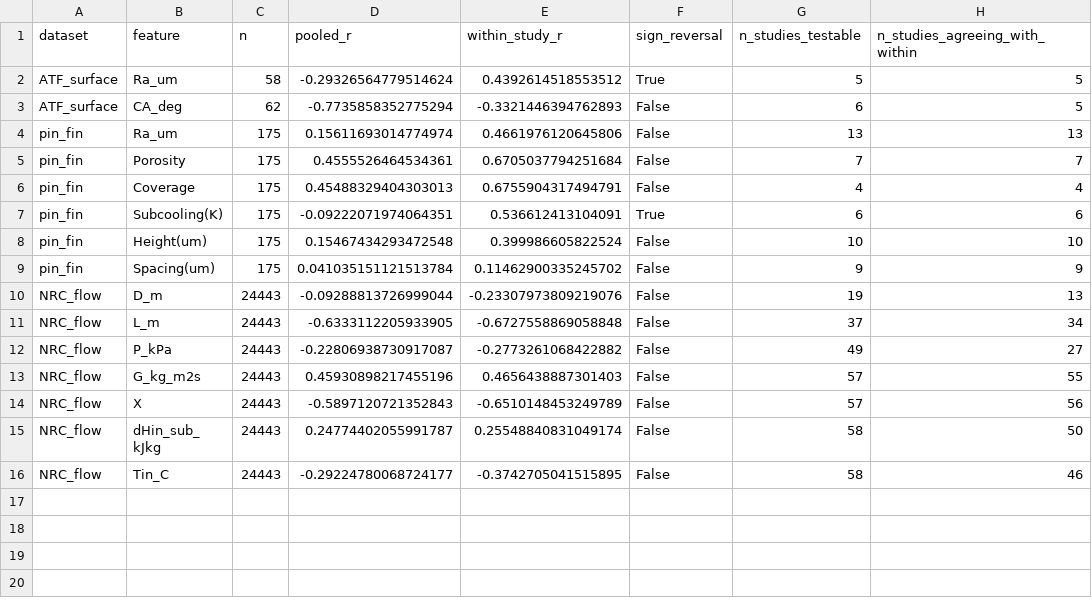
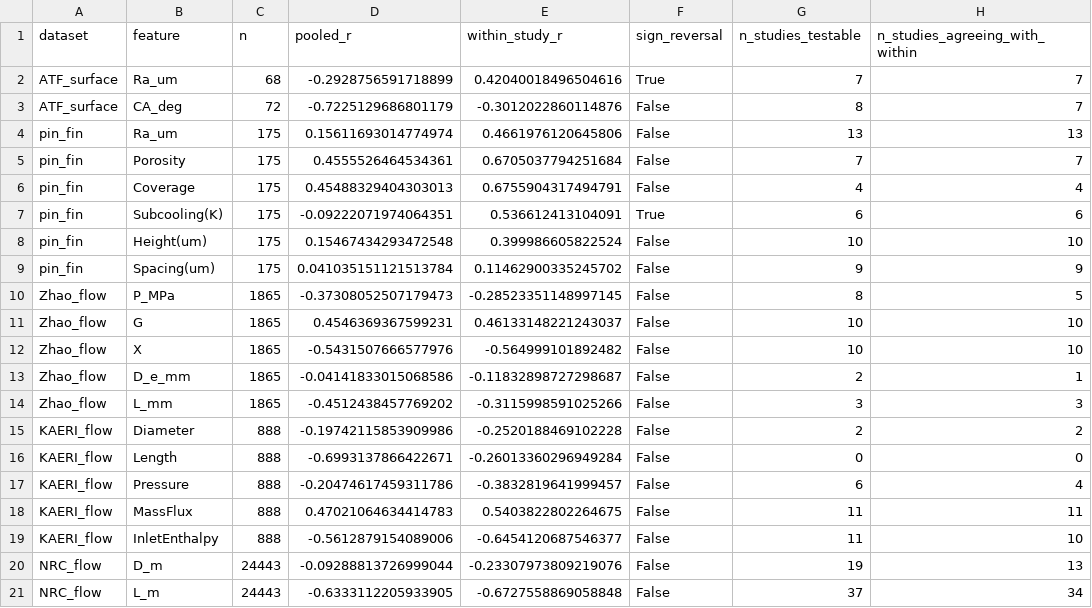
Before and after one commit to InfoSage05/BTP, a CSV file: results/confounding/pooled_vs_within_correlations.csv, drawn as a sheet; only a part is shown; the shorter side is filled out with more unchanged rows.

```diff
--- a/results/confounding/pooled_vs_within_correlations.csv
+++ b/results/confounding/pooled_vs_within_correlations.csv
@@ -1,4 +1,4 @@
 dataset,feature,n,pooled_r,within_study_r,sign_reversal,n_studies_testable,n_studies_agreeing_with_within
-ATF_surface,Ra_um,58,-0.29326564779514624,0.4392614518553512,True,5,5
-ATF_surface,CA_deg,62,-0.7735858352775294,-0.3321446394762893,False,6,5
+ATF_surface,Ra_um,68,-0.2928756591718899,0.42040018496504616,True,7,7
+ATF_surface,CA_deg,72,-0.7225129686801179,-0.3012022860114876,False,8,7
 pin_fin,Ra_um,175,0.15611693014774974,0.4661976120645806,False,13,13
@@ -9,2 +9,12 @@ pin_fin,Height(um),175,0.15467434293472548,0.399986605822524,False,10,10
 pin_fin,Spacing(um),175,0.041035151121513784,0.11462900335245702,False,9,9
+Zhao_flow,P_MPa,1865,-0.37308052507179473,-0.28523351148997145,False,8,5
+Zhao_flow,G,1865,0.4546369367599231,0.46133148221243037,False,10,10
+Zhao_flow,X,1865,-0.5431507666577976,-0.564999101892482,False,10,10
+Zhao_flow,D_e_mm,1865,-0.04141833015068586,-0.11832898727298687,False,2,1
+Zhao_flow,L_mm,1865,-0.4512438457769202,-0.3115998591025266,False,3,3
+KAERI_flow,Diameter,888,-0.19742115853909986,-0.2520188469102228,False,2,2
+KAERI_flow,Length,888,-0.6993137866422671,-0.26013360296949284,False,0,0
+KAERI_flow,Pressure,888,-0.20474617459311786,-0.3832819641999457,False,6,4
+KAERI_flow,MassFlux,888,0.47021064634414783,0.5403822802264675,False,11,11
+KAERI_flow,InletEnthalpy,888,-0.5612879154089006,-0.6454120687546377,False,11,10
 NRC_flow,D_m,24443,-0.09288813726999044,-0.23307973809219076,False,19,13
```
Also changed, not shown: data/processed/surface_master.csv, results/confounding/cv_random_vs_grouped.csv, 46 other files.
